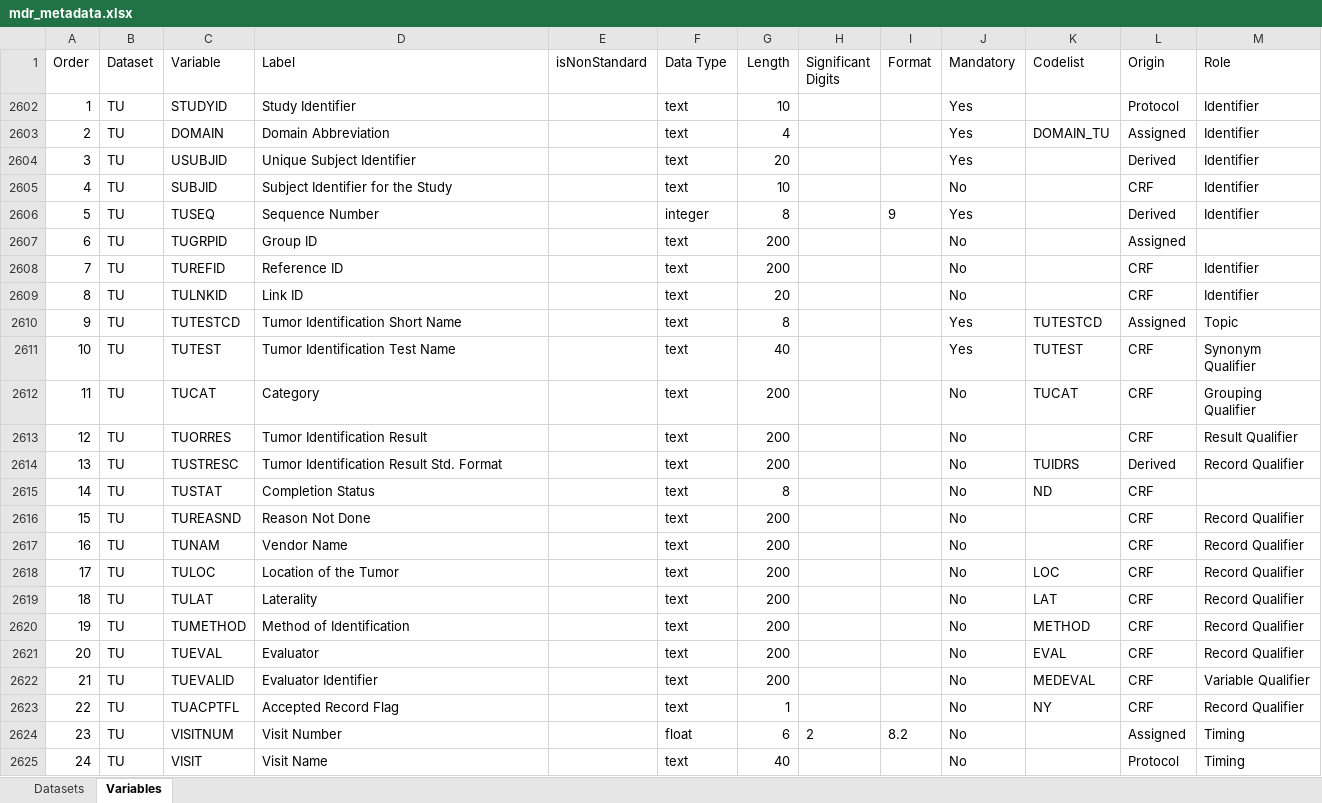
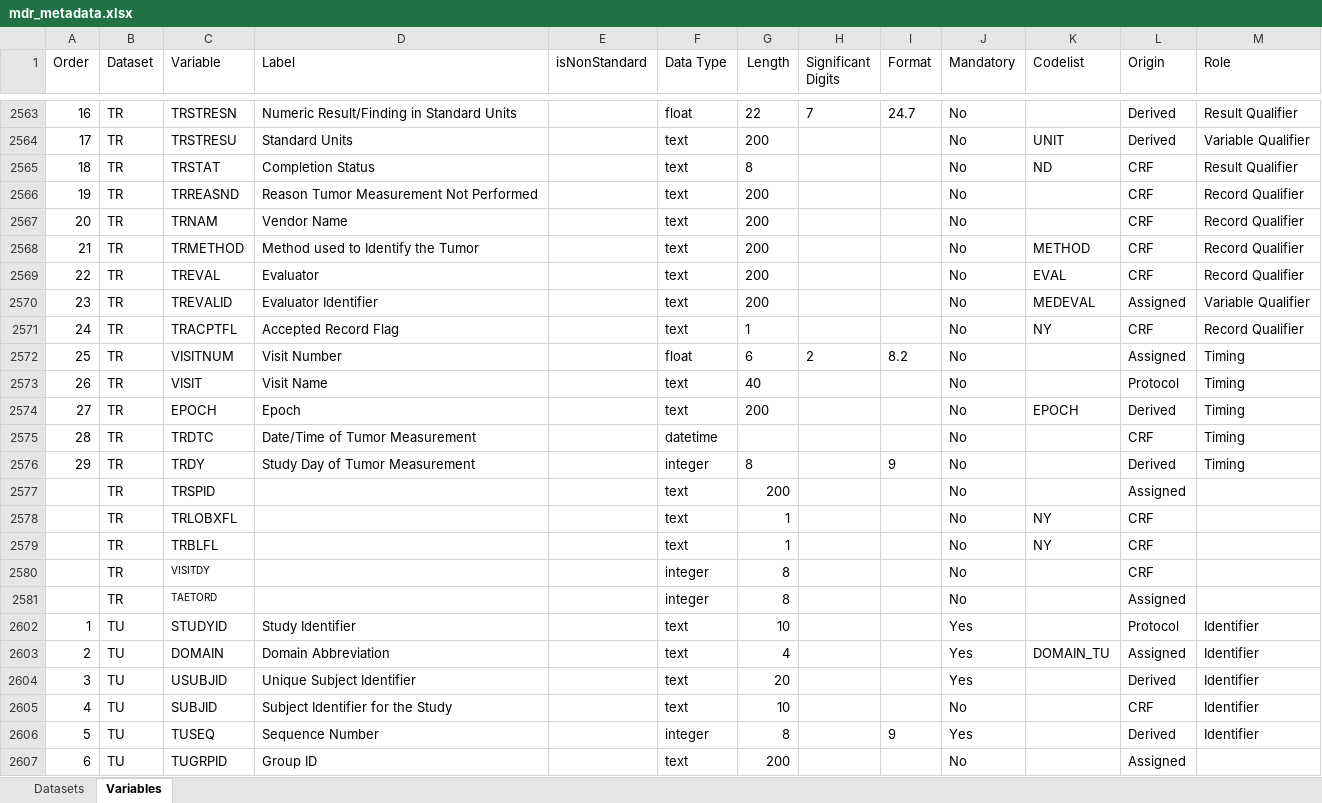
Before and after one commit to lexjansen/CDISC_2023_US, an Excel workbook: resources/mdr_metadata.xlsx, sheet Variables, drawn as a sheet; only a part is shown, gaps mark what is left out; the shorter side is filled out with more unchanged rows; values as stored, in another font and other column widths than the file's, no borders; the diff covers the shown part only; the diff names each change by its address in the sheet, - before the commit and + after, or states it on an @@ line.

```diff
--- a/resources/mdr_metadata.xlsx (sheet Variables)
+++ b/resources/mdr_metadata.xlsx (sheet Variables)
@@ row 2563 unhidden: 16 | TR | TRSTRESN | Numeric Result/Finding in Standard Units |  | float | 22 | 7 | 24.7 | No |  | Derived | Result Qualifier @@
+row 2564: 17 | TR | TRSTRESU | Standard Units |  | text | 200 |  |  | No | UNIT | Derived | Variable Qualifier
@@ row 2565 unhidden: 18 | TR | TRSTAT | Completion Status |  | text | 8 |  |  | No | ND | CRF | Result Qualifier @@
@@ row 2566 unhidden: 19 | TR | TRREASND | Reason Tumor Measurement Not Performed |  | text | 200 |  |  | No |  | CRF | Record Qualifier @@
@@ row 2567 unhidden: 20 | TR | TRNAM | Vendor Name |  | text | 200 |  |  | No |  | CRF | Record Qualifier @@
@@ row 2568 unhidden: 21 | TR | TRMETHOD | Method used to Identify the Tumor |  | text | 200 |  |  | No | METHOD | CRF | Record Qualifier @@
@@ row 2569 unhidden: 22 | TR | TREVAL | Evaluator |  | text | 200 |  |  | No | EVAL | CRF | Record Qualifier @@
@@ row 2570 unhidden: 23 | TR | TREVALID | Evaluator Identifier |  | text | 200 |  |  | No | MEDEVAL | Assigned | Variable Qualifier @@
@@ row 2571 unhidden: 24 | TR | TRACPTFL | Accepted Record Flag |  | text | 1 |  |  | No | NY | CRF | Record Qualifier @@
@@ row 2572 unhidden: 25 | TR | VISITNUM | Visit Number |  | float | 6 | 2 | 8.2 | No |  | Assigned | Timing @@
@@ row 2573 unhidden: 26 | TR | VISIT | Visit Name |  | text | 40 |  |  | No |  | Protocol | Timing @@
@@ row 2574 unhidden: 27 | TR | EPOCH | Epoch |  | text | 200 |  |  | No | EPOCH | Derived | Timing @@
@@ row 2575 unhidden: 28 | TR | TRDTC | Date/Time of Tumor Measurement |  | datetime |  |  |  | No |  | CRF | Timing @@
@@ row 2576 unhidden: 29 | TR | TRDY | Study Day of Tumor Measurement |  | integer | 8 |  | 9 | No |  | Derived | Timing @@
@@ row 2577 unhidden:  | TR | TRSPID |  |  | text | 200 |  |  | No |  | Assigned @@
@@ row 2578 unhidden:  | TR | TRLOBXFL |  |  | text | 1 |  |  | No | NY | CRF @@
@@ row 2579 unhidden:  | TR | TRBLFL |  |  | text | 1 |  |  | No | NY | CRF @@
@@ row 2580 unhidden:  | TR | VISITDY |  |  | integer | 8 |  |  | No |  | CRF @@
@@ row 2581 unhidden:  | TR | TAETORD |  |  | integer | 8 |  |  | No |  | Assigned @@
```
Also changed, not shown: 3 added rows and 58 hidden or unhidden rows elsewhere in this sheet, hidden cells, programs/05_create_ct_metadata.xlsx, 15 other files.
